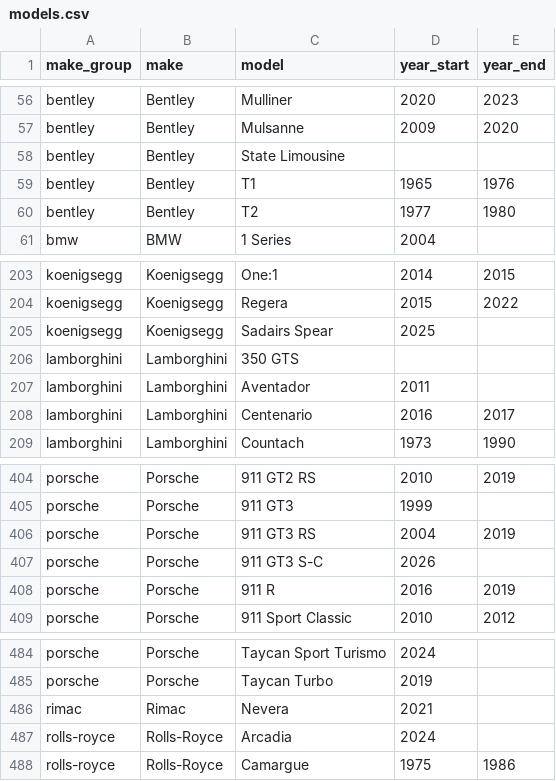
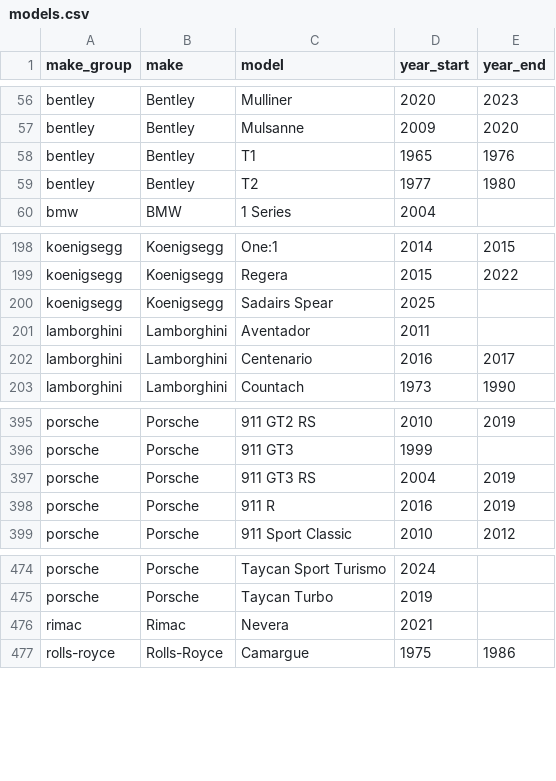
Before and after one commit to akmalmaulan123-source/project_pws, a CSV file: database/data/models.csv, drawn as a sheet; only a part is shown, gaps mark what is left out; the diff covers the shown part only; the diff names each change by its address in the sheet, - before the commit and + after, or states it on an @@ line.

```diff
--- a/database/data/models.csv
+++ b/database/data/models.csv
-row 58: bentley | Bentley | State Limousine
-row 206: lamborghini | Lamborghini | 350 GTS
-row 407: porsche | Porsche | 911 GT3 S-C | 2026
-row 487: rolls-royce | Rolls-Royce | Arcadia | 2024
```
Also changed, not shown: 7 removed rows elsewhere in this file, 6 other files.
